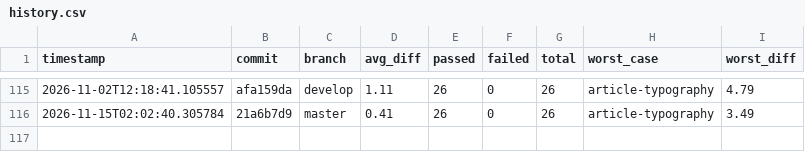
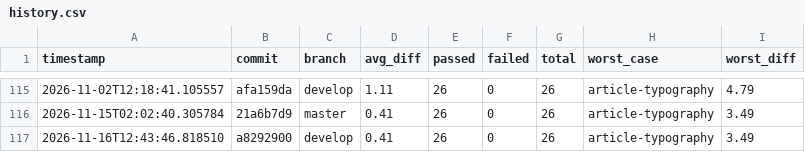
Before and after one commit to hiwavebrowser/hiwave-macos, a CSV file: metrics/history.csv, drawn as a sheet; only a part is shown, gaps mark what is left out.

```diff
--- a/metrics/history.csv
+++ b/metrics/history.csv
@@ -116 +116,2 @@ timestamp,commit,branch,avg_diff,passed,failed,total,worst_case,worst_diff
 2026-11-15T02:02:40.305784,21a6b7d9,master,0.41,26,0,26,article-typography,3.49
+2026-11-16T12:43:46.818510,a8292900,develop,0.41,26,0,26,article-typography,3.49
```
Also changed, not shown: 3 other files.
